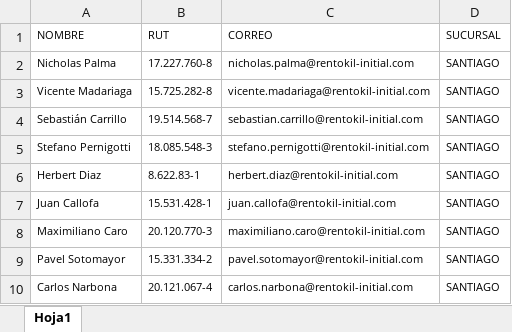
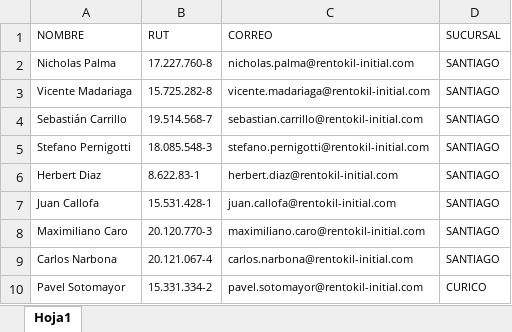
Before and after one commit to nicholaspalma/rentokil-app, an Excel workbook: Representantes tecnicos .xlsx, sheet Hoja1, drawn as a sheet; values as stored, in another font and other column widths than the file's, no borders; removed rows and columns are numbered as before the commit, all else as after; the diff names each change by its address in the sheet, - before the commit and + after, or states it on an @@ line.

Commit message:
Add files via upload

```diff
--- a/Representantes tecnicos .xlsx (sheet Hoja1)
+++ b/Representantes tecnicos .xlsx (sheet Hoja1)
-row 9: Pavel Sotomayor | 15.331.334-2 | pavel.sotomayor@rentokil-initial.com | SANTIAGO
+row 10: Pavel Sotomayor | 15.331.334-2 | pavel.sotomayor@rentokil-initial.com | CURICO
```
